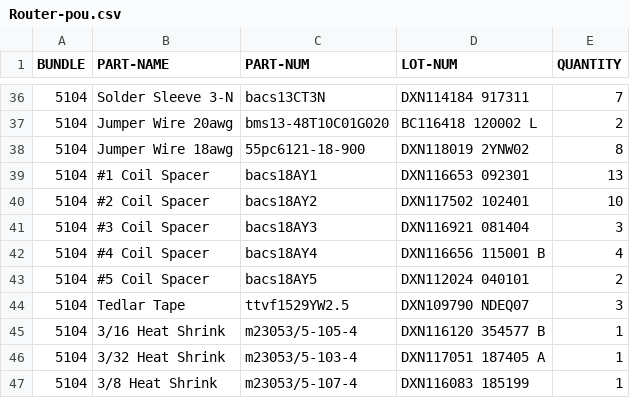
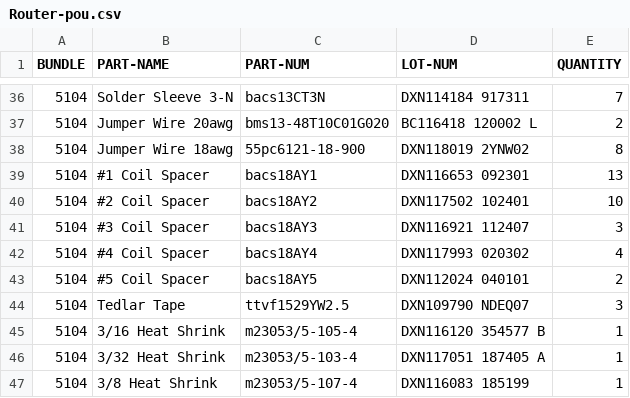
Before and after one commit to travisahumphreys/barcodes, a CSV file: routing/Router-pou.csv, drawn as a sheet; only a part is shown, gaps mark what is left out; the diff covers the shown part only.

```diff
--- a/routing/Router-pou.csv
+++ b/routing/Router-pou.csv
@@ -40,4 +40,4 @@ BUNDLE,PART-NAME,PART-NUM,LOT-NUM,QUANTITY
 5104,#2 Coil Spacer,bacs18AY2,DXN117502 102401,10
-5104,#3 Coil Spacer,bacs18AY3,DXN116921 081404,3
-5104,#4 Coil Spacer,bacs18AY4,DXN116656 115001 B,4
+5104,#3 Coil Spacer,bacs18AY3,DXN116921 112407,3
+5104,#4 Coil Spacer,bacs18AY4,DXN117993 020302,4
 5104,#5 Coil Spacer,bacs18AY5,DXN112024 040101,2
```
Also changed, not shown: 8 edited cells elsewhere in this file.
